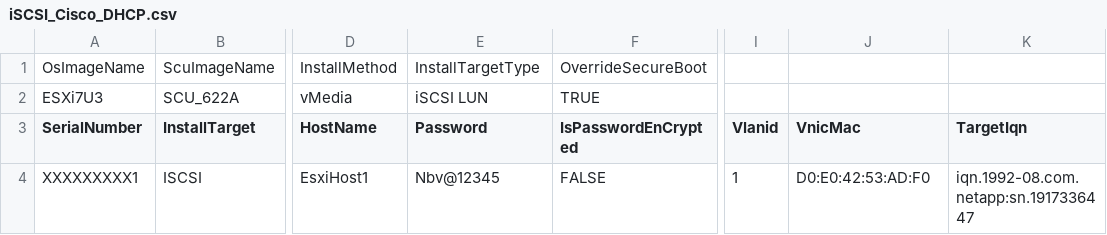
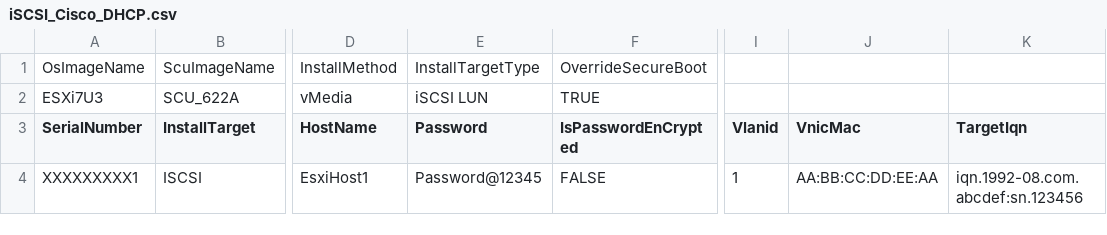
Before and after one commit to CiscoDevNet/intersight-BMaaS, a CSV file: os-install/bulk-install-csv-samples/iSCSI_Cisco_DHCP.csv, drawn as a sheet; only a part is shown, gaps mark what is left out; the diff names each change by its address in the sheet, - before the commit and + after, or states it on an @@ line.

Commit message:
Updated generic value.

```diff
--- a/os-install/bulk-install-csv-samples/iSCSI_Cisco_DHCP.csv
+++ b/os-install/bulk-install-csv-samples/iSCSI_Cisco_DHCP.csv
-E4 (Password): Nbv@12345
+E4 (Password): Password@12345
-J4 (VnicMac): D0:E0:42:53:AD:F0
+J4 (VnicMac): AA:BB:CC:DD:EE:AA
-K4 (TargetIqn): iqn.1992-08.com.netapp:sn.1917336447
+K4 (TargetIqn): iqn.1992-08.com.abcdef:sn.123456
```
